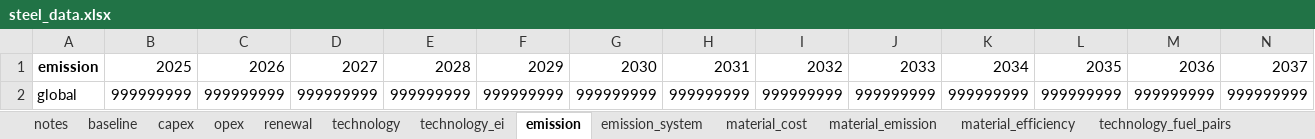
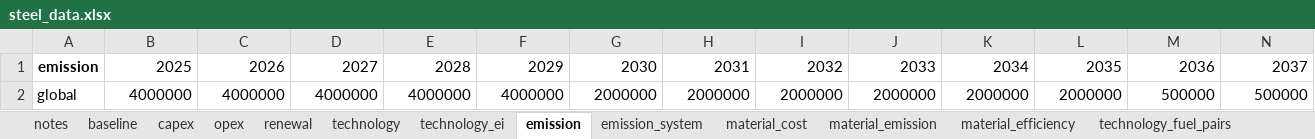
Before and after one commit to PLANiT-Institute/systempathway, an Excel workbook: database/steel_data.xlsx, sheet emission, drawn as a sheet; only a part is shown; values as stored, in another font and other column widths than the file's, no borders; removed rows and columns are numbered as before the commit, all else as after; rows hold the shown columns only; the diff names each change by its address in the sheet, - before the commit and + after, or states it on an @@ line.

```diff
--- a/database/steel_data.xlsx (sheet emission)
+++ b/database/steel_data.xlsx (sheet emission)
-row 2: global | 999999999 | 999999999 | 999999999 | 999999999 | 999999999 | 999999999 | 999999999 | 999999999 | 999999999 | 999999999 | 999999999 | 999999999 | 999999999
+row 2: global | 4000000 | 4000000 | 4000000 | 4000000 | 4000000 | 2000000 | 2000000 | 2000000 | 2000000 | 2000000 | 2000000 | 500000 | 500000
```
Also changed, not shown: 2 other files.
